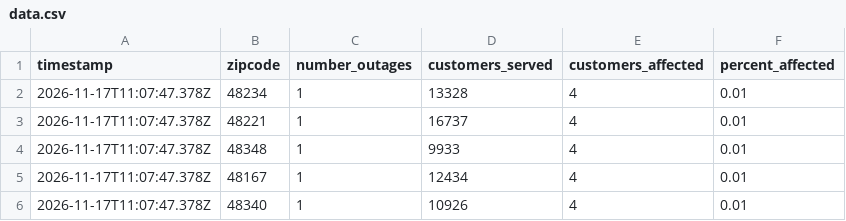
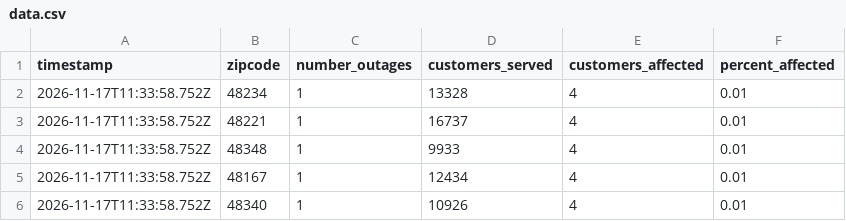
Before and after one commit to dschlaud/dte-outage-tracker, a CSV file: data.csv, drawn as a sheet.

```diff
--- a/data.csv
+++ b/data.csv
@@ -1,6 +1,6 @@
 timestamp,zipcode,number_outages,customers_served,customers_affected,percent_affected
-2026-11-17T11:07:47.378Z,48234,1,13328,4,0.01
-2026-11-17T11:07:47.378Z,48221,1,16737,4,0.01
-2026-11-17T11:07:47.378Z,48348,1,9933,4,0.01
-2026-11-17T11:07:47.378Z,48167,1,12434,4,0.01
-2026-11-17T11:07:47.378Z,48340,1,10926,4,0.01
+2026-11-17T11:33:58.752Z,48234,1,13328,4,0.01
+2026-11-17T11:33:58.752Z,48221,1,16737,4,0.01
+2026-11-17T11:33:58.752Z,48348,1,9933,4,0.01
+2026-11-17T11:33:58.752Z,48167,1,12434,4,0.01
+2026-11-17T11:33:58.752Z,48340,1,10926,4,0.01
```
Also changed, not shown: 2 other files.
